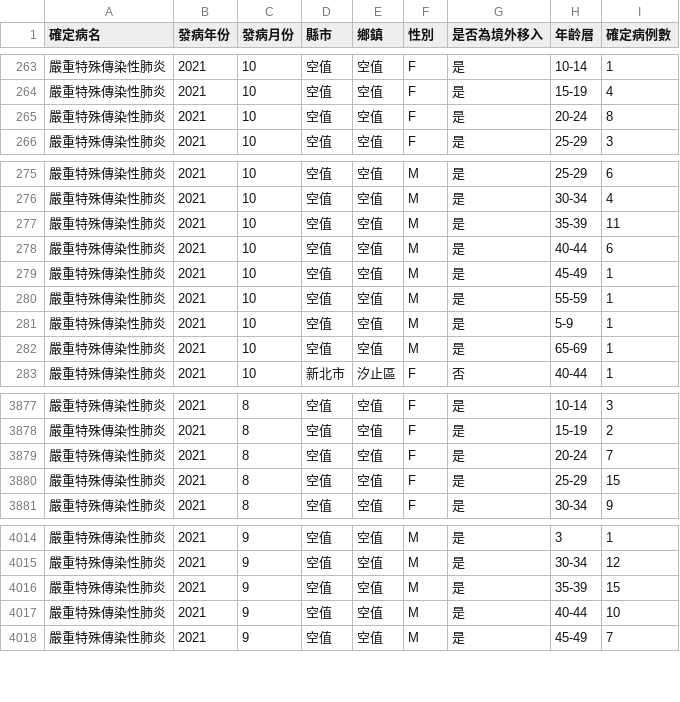
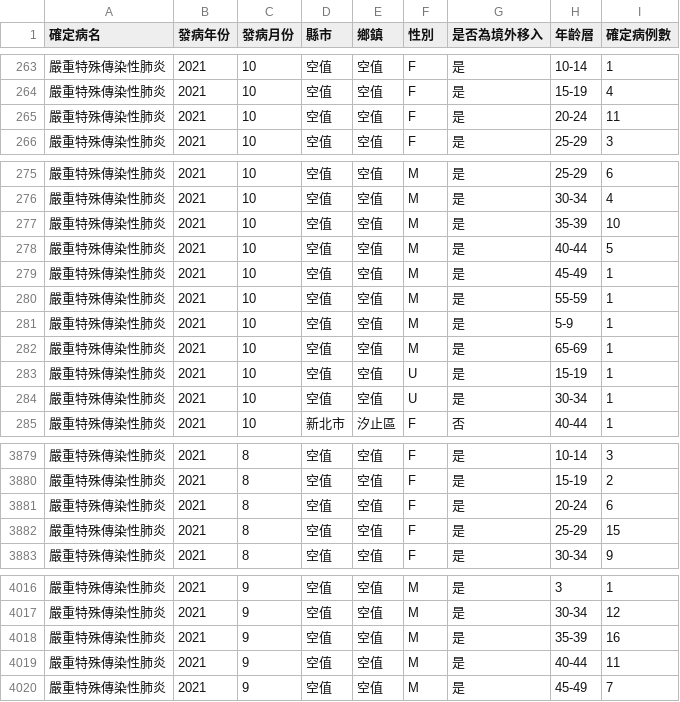
Before and after one commit to jf0510/nidss.cdc.gov.tw, a CSV file: data/covid19_tw_age_gender__month.csv, drawn as a sheet; only a part is shown, gaps mark what is left out.

```diff
--- a/data/covid19_tw_age_gender__month.csv
+++ b/data/covid19_tw_age_gender__month.csv
@@ -264,3 +264,3 @@
 嚴重特殊傳染性肺炎,2021,10,空值,空值,F,是,15-19,4
-嚴重特殊傳染性肺炎,2021,10,空值,空值,F,是,20-24,8
+嚴重特殊傳染性肺炎,2021,10,空值,空值,F,是,20-24,11
 嚴重特殊傳染性肺炎,2021,10,空值,空值,F,是,25-29,3
@@ -276,4 +276,4 @@
 嚴重特殊傳染性肺炎,2021,10,空值,空值,M,是,30-34,4
-嚴重特殊傳染性肺炎,2021,10,空值,空值,M,是,35-39,11
-嚴重特殊傳染性肺炎,2021,10,空值,空值,M,是,40-44,6
+嚴重特殊傳染性肺炎,2021,10,空值,空值,M,是,35-39,10
+嚴重特殊傳染性肺炎,2021,10,空值,空值,M,是,40-44,5
 嚴重特殊傳染性肺炎,2021,10,空值,空值,M,是,45-49,1
@@ -282,2 +282,4 @@
 嚴重特殊傳染性肺炎,2021,10,空值,空值,M,是,65-69,1
+嚴重特殊傳染性肺炎,2021,10,空值,空值,U,是,15-19,1
+嚴重特殊傳染性肺炎,2021,10,空值,空值,U,是,30-34,1
 嚴重特殊傳染性肺炎,2021,10,新北市,汐止區,F,否,40-44,1
@@ -3878,3 +3880,3 @@
 嚴重特殊傳染性肺炎,2021,8,空值,空值,F,是,15-19,2
-嚴重特殊傳染性肺炎,2021,8,空值,空值,F,是,20-24,7
+嚴重特殊傳染性肺炎,2021,8,空值,空值,F,是,20-24,6
 嚴重特殊傳染性肺炎,2021,8,空值,空值,F,是,25-29,15
@@ -4015,4 +4017,4 @@
 嚴重特殊傳染性肺炎,2021,9,空值,空值,M,是,30-34,12
-嚴重特殊傳染性肺炎,2021,9,空值,空值,M,是,35-39,15
-嚴重特殊傳染性肺炎,2021,9,空值,空值,M,是,40-44,10
+嚴重特殊傳染性肺炎,2021,9,空值,空值,M,是,35-39,16
+嚴重特殊傳染性肺炎,2021,9,空值,空值,M,是,40-44,11
 嚴重特殊傳染性肺炎,2021,9,空值,空值,M,是,45-49,7
```
Also changed, not shown: 1 other file.
